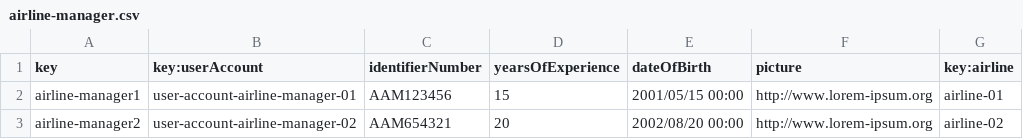
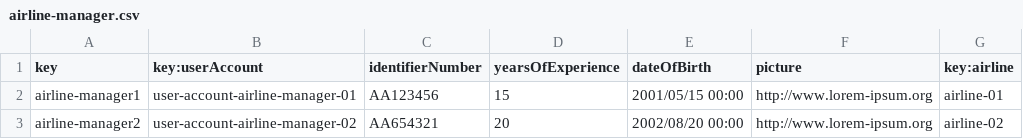
Before and after one commit to C1-036/Acme-ANS-D04, a CSV file: src/main/resources/WEB-INF/data/sample/airline-manager.csv, drawn as a sheet.

```diff
--- a/src/main/resources/WEB-INF/data/sample/airline-manager.csv
+++ b/src/main/resources/WEB-INF/data/sample/airline-manager.csv
@@ -1,3 +1,3 @@
 key,key:userAccount,identifierNumber,yearsOfExperience,dateOfBirth,picture,key:airline
-airline-manager1,user-account-airline-manager-01,AAM123456,15,2001/05/15 00:00,http://www.lorem-ipsum.org,airline-01
-airline-manager2,user-account-airline-manager-02,AAM654321,20,2002/08/20 00:00,http://www.lorem-ipsum.org,airline-02
+airline-manager1,user-account-airline-manager-01,AA123456,15,2001/05/15 00:00,http://www.lorem-ipsum.org,airline-01
+airline-manager2,user-account-airline-manager-02,AA654321,20,2002/08/20 00:00,http://www.lorem-ipsum.org,airline-02
```
Also changed, not shown: src/main/resources/WEB-INF/data/sample/flight.csv, 14 other files.
